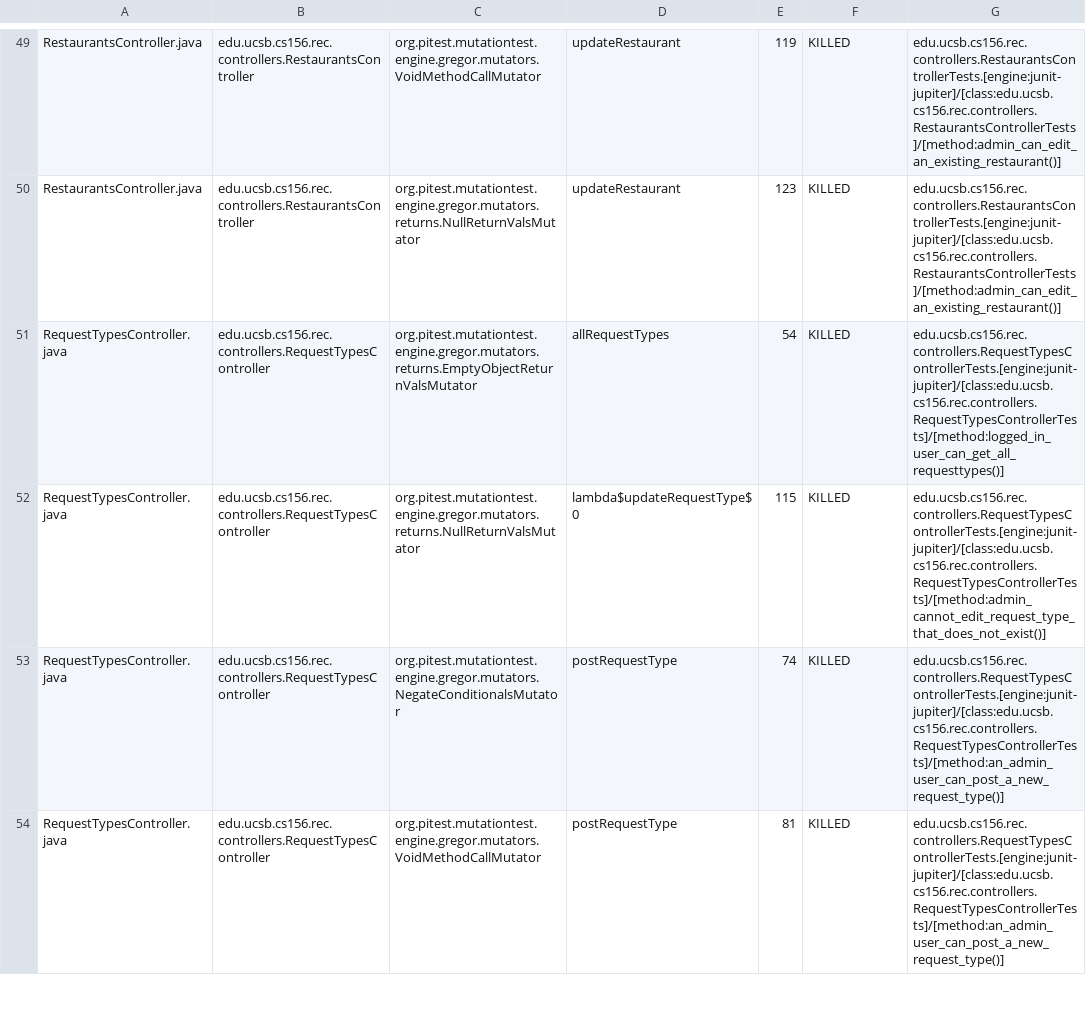
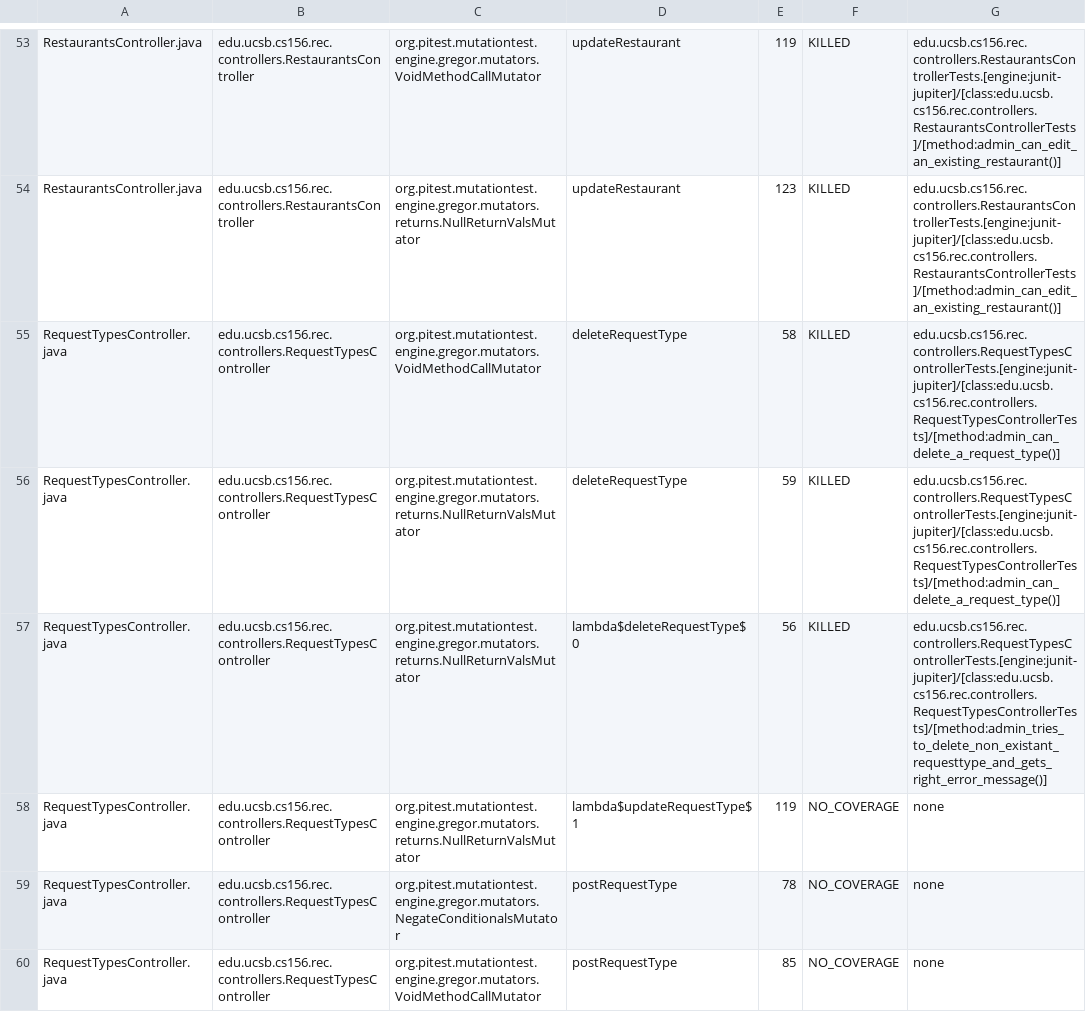
Before and after one commit to ucsb-cs156-f24/proj-rec-f24-05, a CSV file: pitest/mutations.csv, drawn as a sheet; only a part is shown, gaps mark what is left out; the diff covers the shown part only.

Commit message:
Deploying to gh-pages from @ ucsb-cs156-f24/proj-rec-f24-05@488d9451060c2d4c10db527279abcc90894a8a50 🚀

```diff
--- a/pitest/mutations.csv
+++ b/pitest/mutations.csv
@@ -50,5 +54,7 @@ RestaurantsController.java,edu.ucsb.cs156.rec.controllers.RestaurantsController,
 RestaurantsController.java,edu.ucsb.cs156.rec.controllers.RestaurantsController,org.pitest.mutationtest.engine.gregor.mutators.returns.NullReturnValsMutator,updateRestaurant,123,KILLED,edu.ucsb.cs156.rec.controllers.RestaurantsControllerTests.[engine:junit-jupiter]/[class:edu.ucsb.cs156.rec.controllers.RestaurantsControllerTests]/[method:admin_can_edit_an_existing_restaurant()]
-RequestTypesController.java,edu.ucsb.cs156.rec.controllers.RequestTypesController,org.pitest.mutationtest.engine.gregor.mutators.returns.EmptyObjectReturnValsMutator,allRequestTypes,54,KILLED,edu.ucsb.cs156.rec.controllers.RequestTypesControllerTests.[engine:junit-jupiter]/[class:edu.ucsb.cs156.rec.controllers.RequestTypesControllerTests]/[method:logged_in_user_can_get_all_requesttypes()]
-RequestTypesController.java,edu.ucsb.cs156.rec.controllers.RequestTypesController,org.pitest.mutationtest.engine.gregor.mutators.returns.NullReturnValsMutator,lambda$updateRequestType$0,115,KILLED,edu.ucsb.cs156.rec.controllers.RequestTypesControllerTests.[engine:junit-jupiter]/[class:edu.ucsb.cs156.rec.controllers.RequestTypesControllerTests]/[method:admin_cannot_edit_request_type_that_does_not_exist()]
-RequestTypesController.java,edu.ucsb.cs156.rec.controllers.RequestTypesController,org.pitest.mutationtest.engine.gregor.mutators.NegateConditionalsMutator,postRequestType,74,KILLED,edu.ucsb.cs156.rec.controllers.RequestTypesControllerTests.[engine:junit-jupiter]/[class:edu.ucsb.cs156.rec.controllers.RequestTypesControllerTests]/[method:an_admin_user_can_post_a_new_request_type()]
-RequestTypesController.java,edu.ucsb.cs156.rec.controllers.RequestTypesController,org.pitest.mutationtest.engine.gregor.mutators.VoidMethodCallMutator,postRequestType,81,KILLED,edu.ucsb.cs156.rec.controllers.RequestTypesControllerTests.[engine:junit-jupiter]/[class:edu.ucsb.cs156.rec.controllers.RequestTypesControllerTests]/[method:an_admin_user_can_post_a_new_request_type()]
+RequestTypesController.java,edu.ucsb.cs156.rec.controllers.RequestTypesController,org.pitest.mutationtest.engine.gregor.mutators.VoidMethodCallMutator,deleteRequestType,58,KILLED,edu.ucsb.cs156.rec.controllers.RequestTypesControllerTests.[engine:junit-jupiter]/[class:edu.ucsb.cs156.rec.controllers.RequestTypesControllerTests]/[method:admin_can_delete_a_request_type()]
+RequestTypesController.java,edu.ucsb.cs156.rec.controllers.RequestTypesController,org.pitest.mutationtest.engine.gregor.mutators.returns.NullReturnValsMutator,deleteRequestType,59,KILLED,edu.ucsb.cs156.rec.controllers.RequestTypesControllerTests.[engine:junit-jupiter]/[class:edu.ucsb.cs156.rec.controllers.RequestTypesControllerTests]/[method:admin_can_delete_a_request_type()]
+RequestTypesController.java,edu.ucsb.cs156.rec.controllers.RequestTypesController,org.pitest.mutationtest.engine.gregor.mutators.returns.NullReturnValsMutator,lambda$deleteRequestType$0,56,KILLED,edu.ucsb.cs156.rec.controllers.RequestTypesControllerTests.[engine:junit-jupiter]/[class:edu.ucsb.cs156.rec.controllers.RequestTypesControllerTests]/[method:admin_tries_to_delete_non_existant_requesttype_and_gets_right_error_message()]
+RequestTypesController.java,edu.ucsb.cs156.rec.controllers.RequestTypesController,org.pitest.mutationtest.engine.gregor.mutators.returns.NullReturnValsMutator,lambda$updateRequestType$1,119,NO_COVERAGE,none
+RequestTypesController.java,edu.ucsb.cs156.rec.controllers.RequestTypesController,org.pitest.mutationtest.engine.gregor.mutators.NegateConditionalsMutator,postRequestType,78,NO_COVERAGE,none
+RequestTypesController.java,edu.ucsb.cs156.rec.controllers.RequestTypesController,org.pitest.mutationtest.engine.gregor.mutators.VoidMethodCallMutator,postRequestType,85,NO_COVERAGE,none
```
Also changed, not shown: 4 moved rows and 15 edited cells elsewhere in this file, 14 other files.
